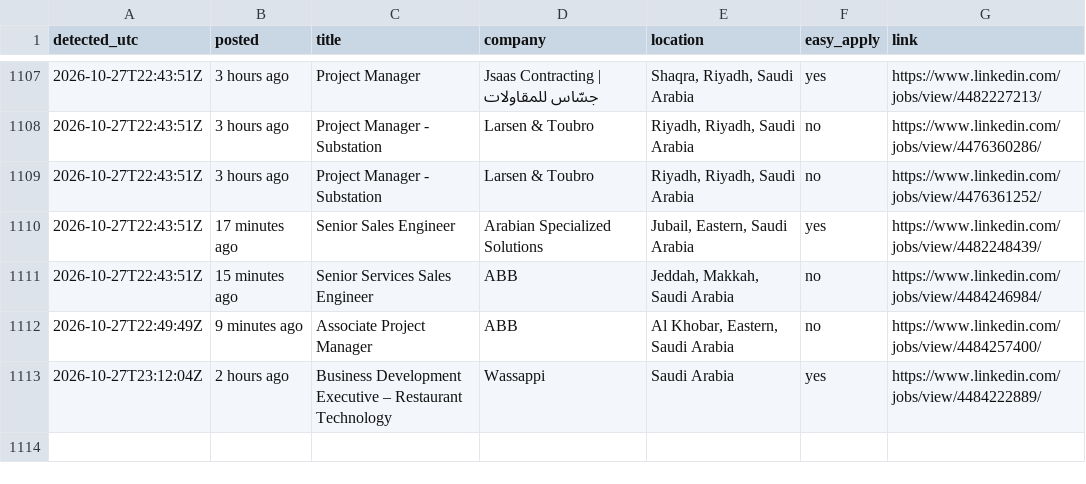
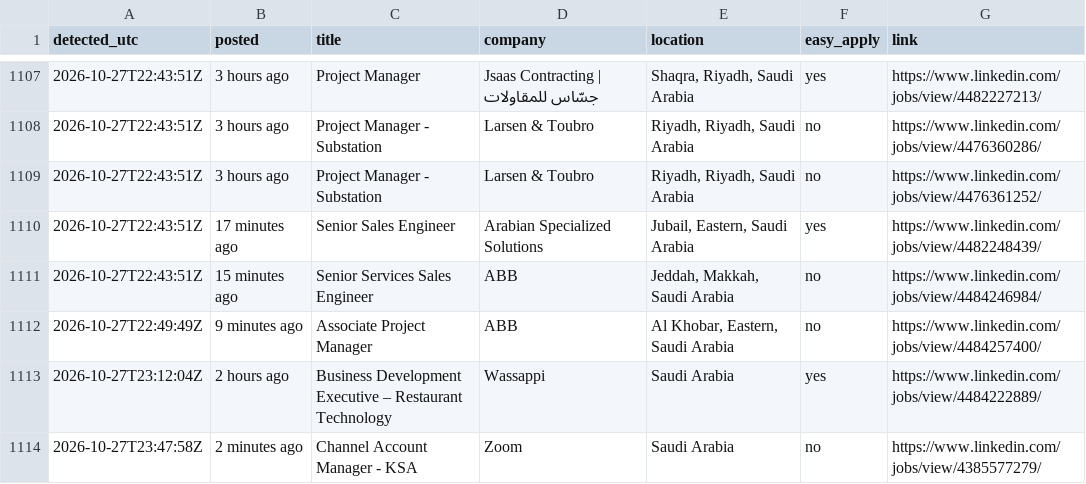
Before and after one commit to Refaatahmed47/linkedin-job-alert, a CSV file: jobs.csv, drawn as a sheet; only a part is shown, gaps mark what is left out.

```diff
--- a/jobs.csv
+++ b/jobs.csv
@@ -1113 +1113,2 @@ detected_utc,posted,title,company,location,easy_apply,link
 2026-10-27T23:12:04Z,2 hours ago,Business Development Executive – Restaurant Technology,Wassappi,Saudi Arabia,yes,https://www.linkedin.com/jobs/view/4484222889/
+2026-10-27T23:47:58Z,2 minutes ago,Channel Account Manager - KSA,Zoom,Saudi Arabia,no,https://www.linkedin.com/jobs/view/4385577279/
```
Also changed, not shown: 2 other files.
